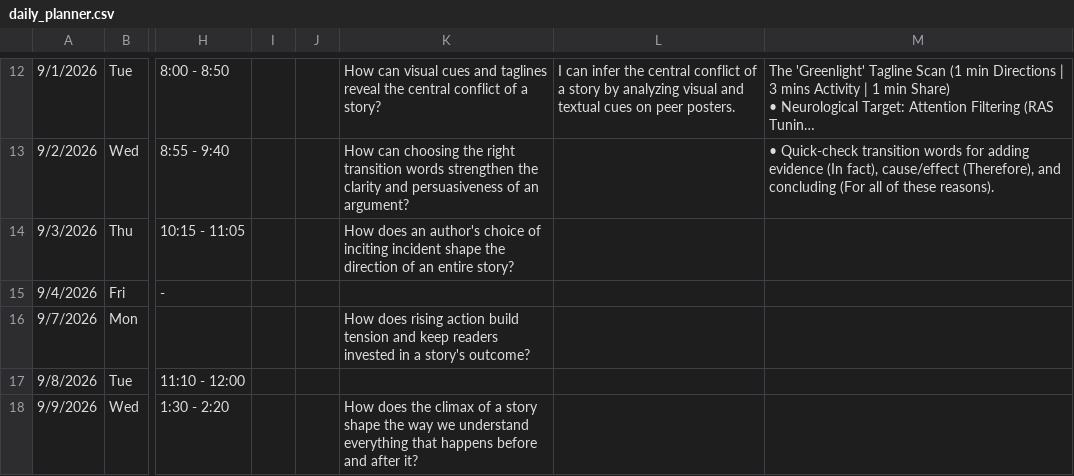
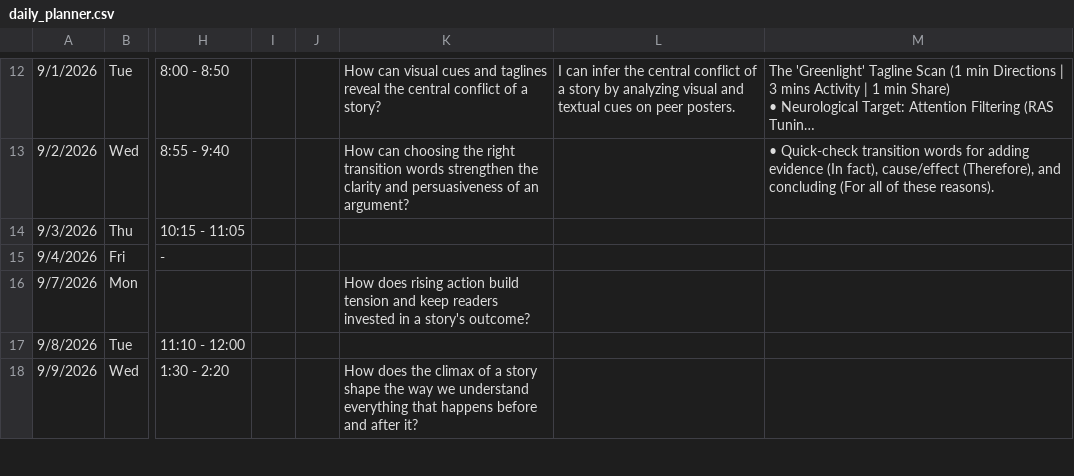
Before and after one commit to kimberlyjmartin/2026_Lesson_Planner_Calendar, a CSV file: daily_planner.csv, drawn as a sheet; only a part is shown, gaps mark what is left out; long unchanged cells end in …; the diff names each change by its address in the sheet, - before the commit and + after, or states it on an @@ line.

Commit message:
Auto-sync Daily Planner — 2026-08-31T02:18:42.611Z

```diff
--- a/daily_planner.csv
+++ b/daily_planner.csv
-K14: How does an author's choice of inciting incident shape the direction of an entire story?
+K14: (empty)
```
